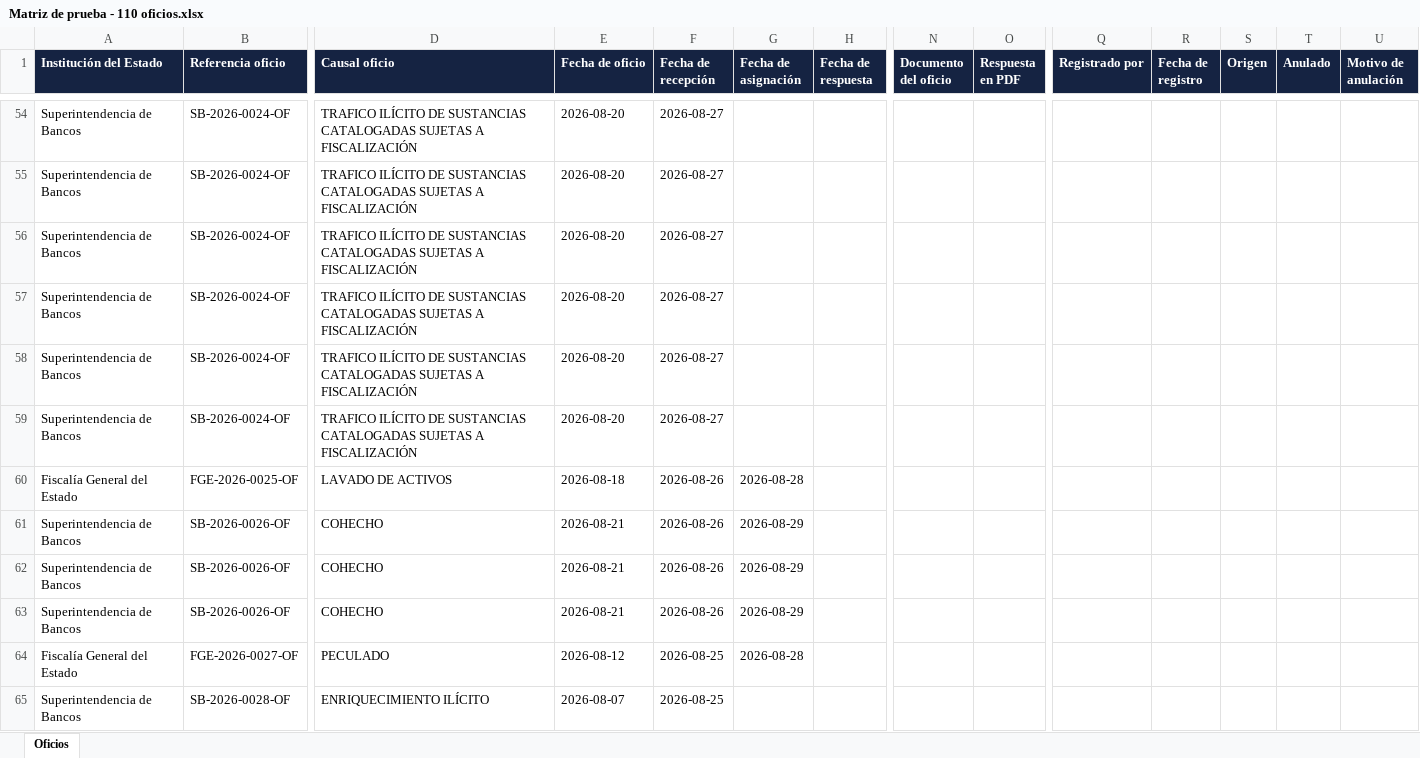
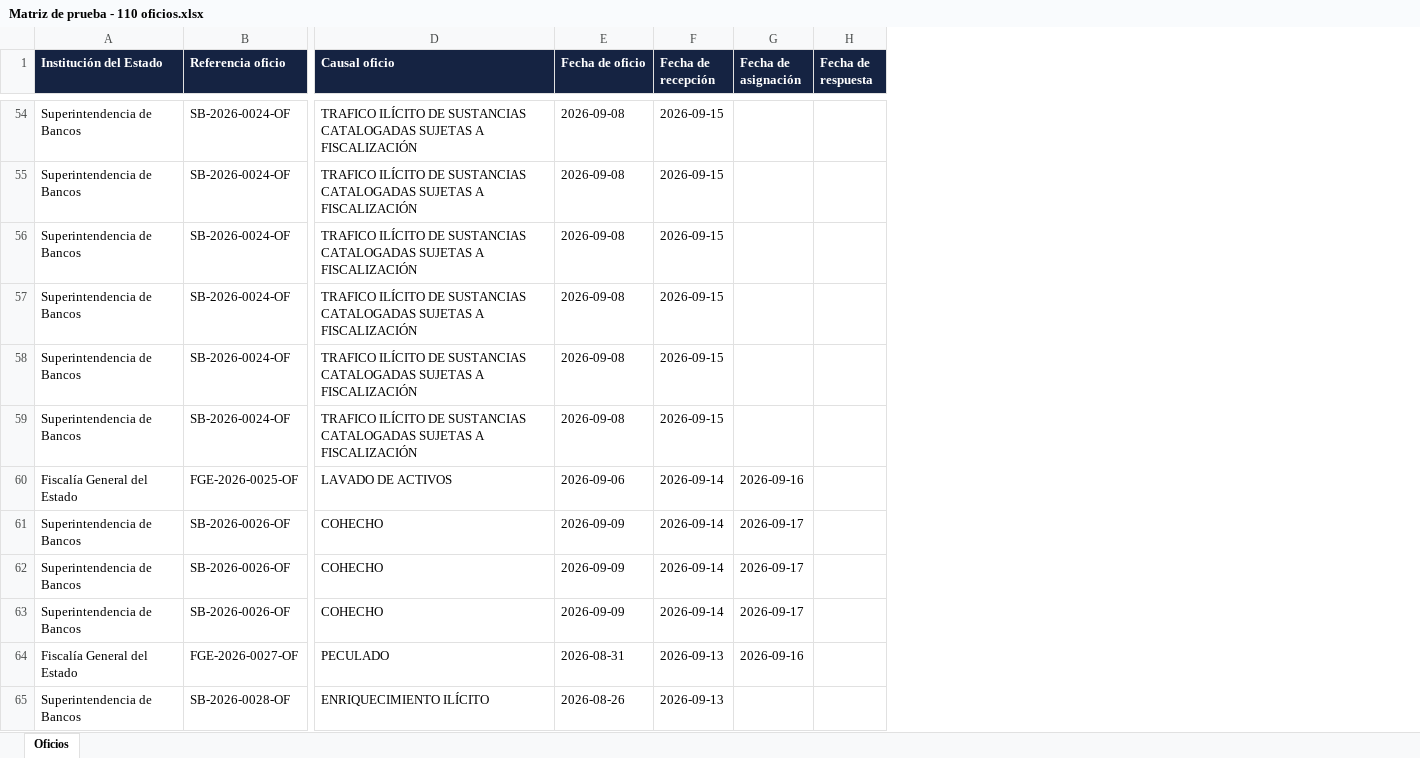
Before and after one commit to jxpita/ControlOficios, an Excel workbook: datos_de_prueba/Matriz de prueba - 110 oficios.xlsx, sheet Oficios, drawn as a sheet; only a part is shown, gaps mark what is left out; values as stored, in another font and other column widths than the file's, no borders; the diff covers the shown part only; the diff names each change by its address in the sheet, - before the commit and + after, or states it on an @@ line.

```diff
--- a/datos_de_prueba/Matriz de prueba - 110 oficios.xlsx (sheet Oficios)
+++ b/datos_de_prueba/Matriz de prueba - 110 oficios.xlsx (sheet Oficios)
-column N (Documento del oficio), empty
-column O (Respuesta en PDF), empty
-column Q (Registrado por), empty
-column R (Fecha de registro), empty
-column S (Origen), empty
-column T (Anulado), empty
-column U (Motivo de anulación), empty
-E54:E59 (Fecha de oficio): 2026-08-20
+E54:E59 (Fecha de oficio): 2026-09-08
-F54:F59 (Fecha de recepción): 2026-08-27
+F54:F59 (Fecha de recepción): 2026-09-15
-E60 (Fecha de oficio): 2026-08-18
+E60 (Fecha de oficio): 2026-09-06
-F60:F63 (Fecha de recepción): 2026-08-26
+F60:F63 (Fecha de recepción): 2026-09-14
-G60 (Fecha de asignación): 2026-08-28
+G60 (Fecha de asignación): 2026-09-16
-E61:E63 (Fecha de oficio): 2026-08-21
+E61:E63 (Fecha de oficio): 2026-09-09
-G61:G63 (Fecha de asignación): 2026-08-29
+G61:G63 (Fecha de asignación): 2026-09-17
-E64 (Fecha de oficio): 2026-08-12
+E64 (Fecha de oficio): 2026-08-31
-F64:F65 (Fecha de recepción): 2026-08-25
+F64:F65 (Fecha de recepción): 2026-09-13
-G64 (Fecha de asignación): 2026-08-28
+G64 (Fecha de asignación): 2026-09-16
-E65 (Fecha de oficio): 2026-08-07
+E65 (Fecha de oficio): 2026-08-26
```
Also changed, not shown: 228 edited cells elsewhere in this sheet, datos_de_prueba/Ejemplo de carga masiva.xlsx, 14 other files.
